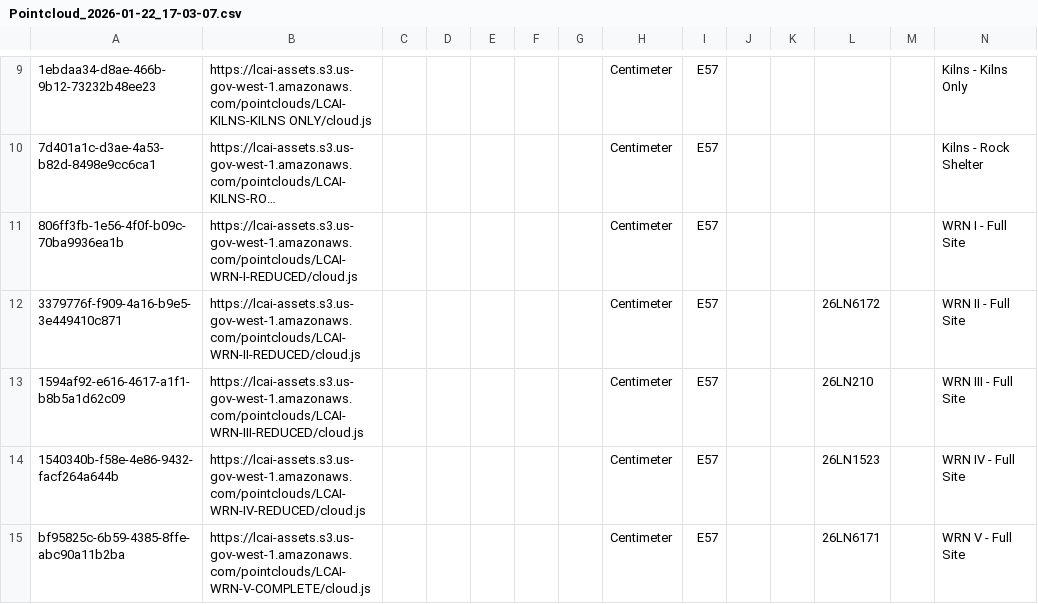
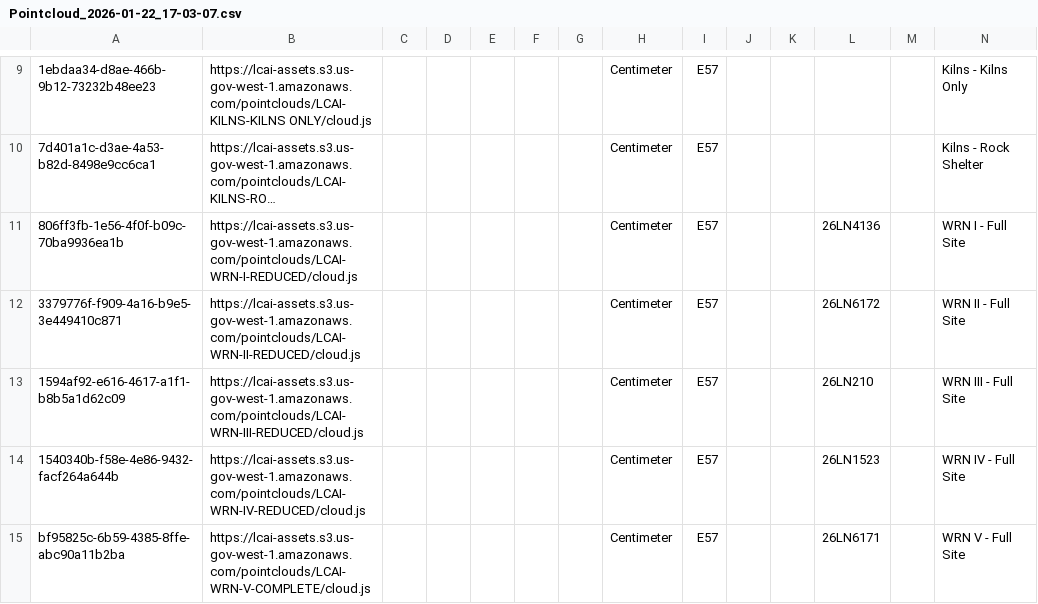
Before and after one commit to legiongis/lcai, a CSV file: pkg/business_data/Pointcloud_2026-01-22_17-03-07.csv, drawn as a sheet; only a part is shown, gaps mark what is left out; long unchanged cells end in …; the diff names each change by its address in the sheet, - before the commit and + after, or states it on an @@ line.

Commit message:
add missing site id

```diff
--- a/pkg/business_data/Pointcloud_2026-01-22_17-03-07.csv
+++ b/pkg/business_data/Pointcloud_2026-01-22_17-03-07.csv
-L11: (empty)
+L11: 26LN4136
```
